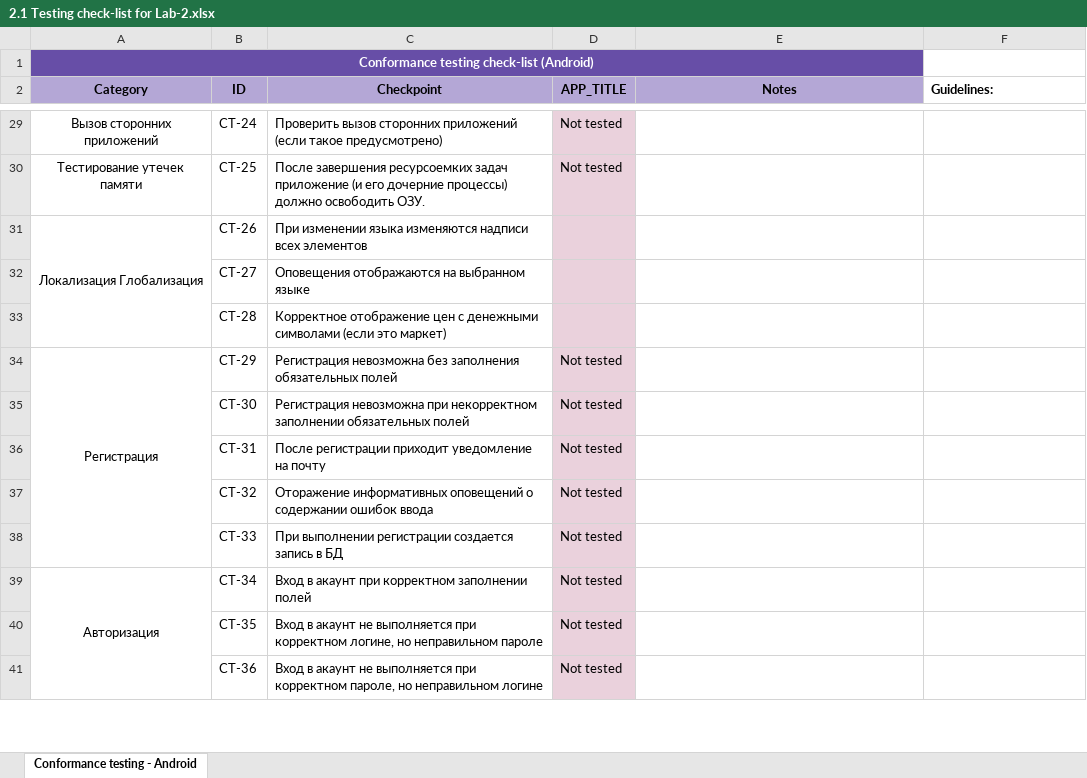
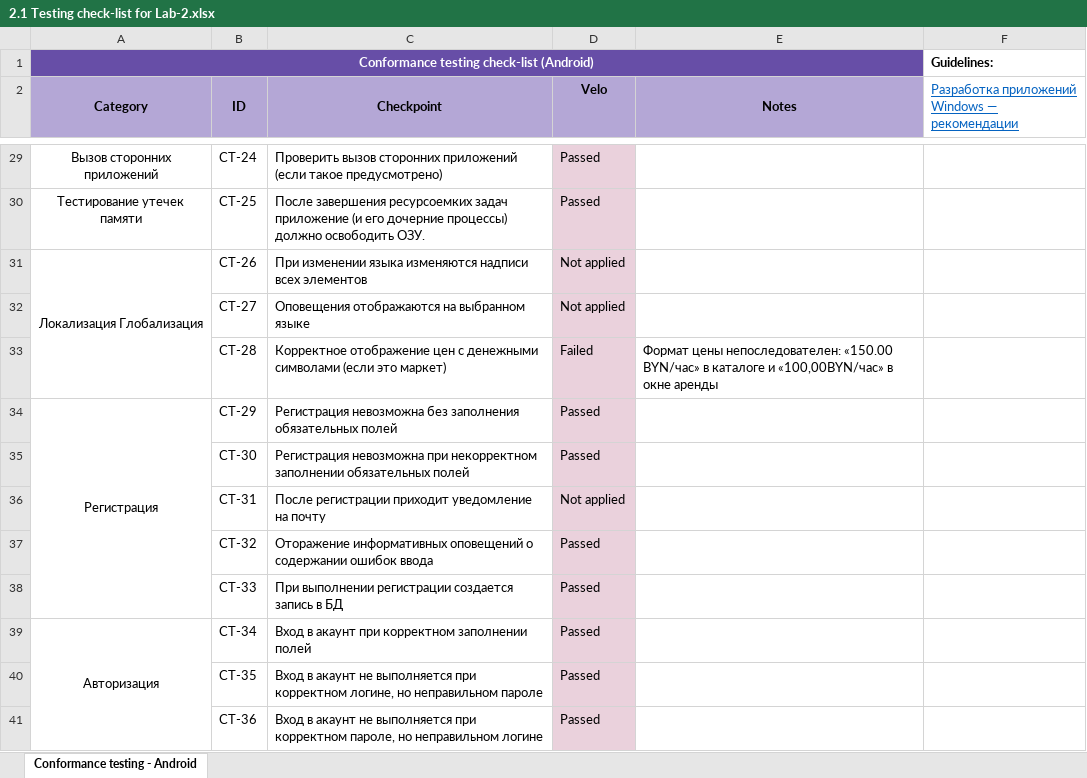
Before and after one commit to cyclikya/BELSTU, an Excel workbook: 4k1s/TPO4-1/lab2/2.1 Testing check-list for Lab-2.xlsx, sheet Conformance testing - Android, drawn as a sheet; only a part is shown, gaps mark what is left out; values as stored, in another font and other column widths than the file's, no borders; charts and pictures and conditional formats not drawn; the diff covers the shown part only; the diff names each change by its address in the sheet, - before the commit and + after, or states it on an @@ line.

```diff
--- a/4k1s/TPO4-1/lab2/2.1 Testing check-list for Lab-2.xlsx (sheet Conformance testing - Android)
+++ b/4k1s/TPO4-1/lab2/2.1 Testing check-list for Lab-2.xlsx (sheet Conformance testing - Android)
-F1: (empty)
+F1: Guidelines:
-D2: APP_TITLE
+D2: Velo
-F2: Guidelines:
+F2: Разработка приложений Windows — рекомендации
@@ F2 bold: on → off, underline: off → on, text colour: black → #0563C1 @@
-D29:D30 (Velo): Not tested
+D29:D30 (Velo): Passed
-D31:D32 (Velo): (empty)
+D31:D32 (Velo): Not applied
-D33 (Velo): (empty)
+D33 (Velo): Failed
-E33 (Notes): (empty)
+E33 (Notes): Формат цены непоследователен: «150.00 BYN/час» в каталоге и «100,00BYN/час» в окне аренды
-D34:D35 (Velo): Not tested
+D34:D35 (Velo): Passed
-D36 (Velo): Not tested
+D36 (Velo): Not applied
-D37:D41 (Velo): Not tested
+D37:D41 (Velo): Passed
```
Also changed, not shown: 25 added rows, 25 removed rows, 36 edited cells and cell formats elsewhere in this sheet, formulas that keep their value, charts or pictures, 1 other file.
